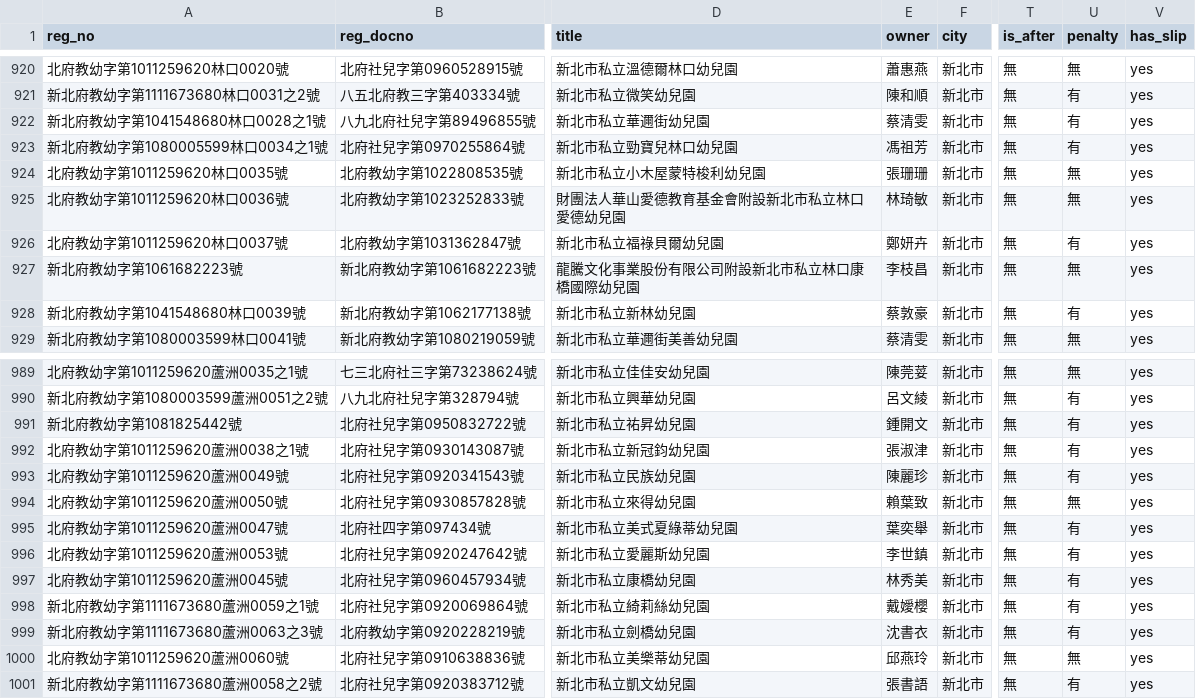
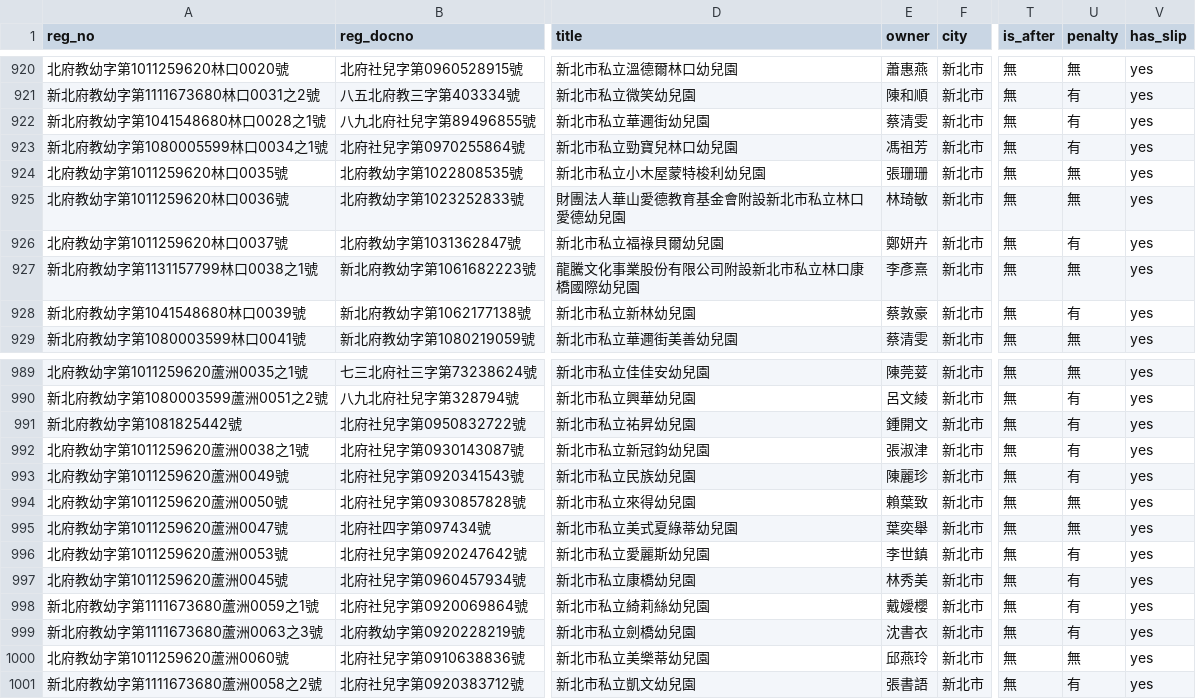
Before and after one commit to kiang/ap.ece.moe.edu.tw, a CSV file: docs/data/新北市.csv, drawn as a sheet; only a part is shown, gaps mark what is left out; the diff names each change by its address in the sheet, - before the commit and + after, or states it on an @@ line.

```diff
--- a/docs/data/新北市.csv
+++ b/docs/data/新北市.csv
-A927 (reg_no): 新北府教幼字第1061682223號
+A927 (reg_no): 新北府教幼字第1131157799林口0038之1號
-E927 (owner): 李枝昌
+E927 (owner): 李彥熹
-U995 (penalty): 有
+U995 (penalty): 無
```
Also changed, not shown: docs/data/嘉義縣.csv, docs/data/臺中市.csv, 12 other files.
